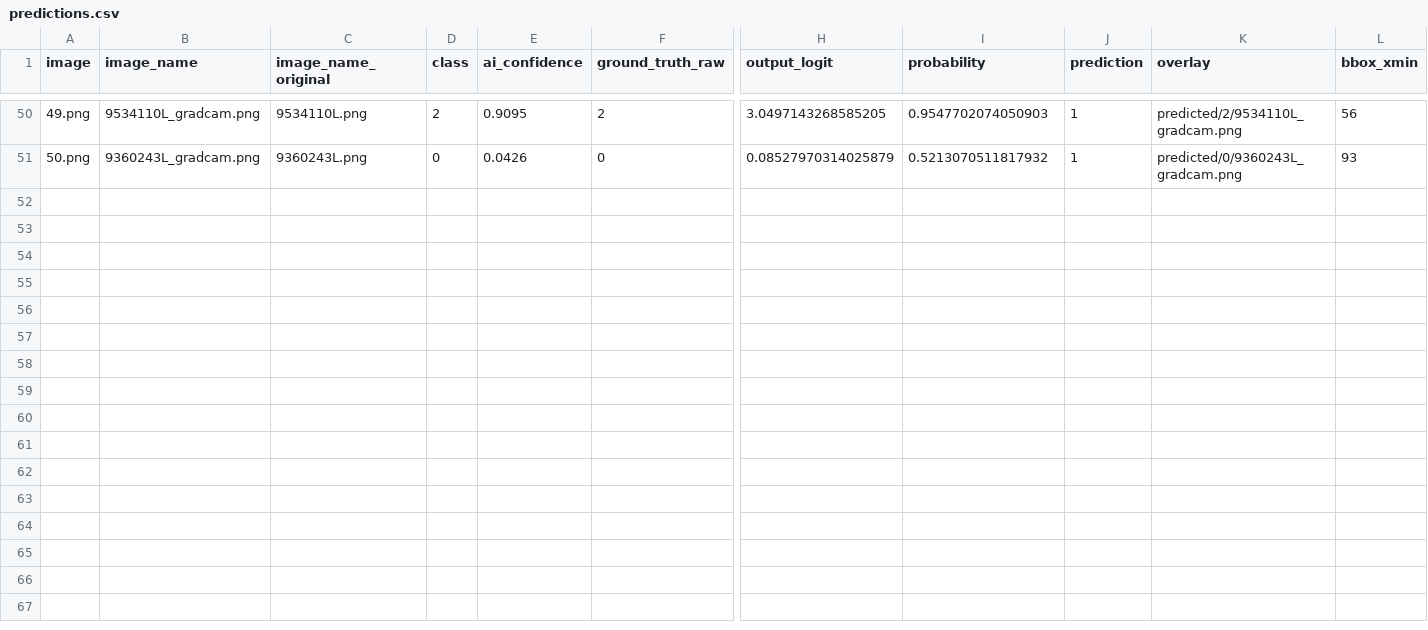
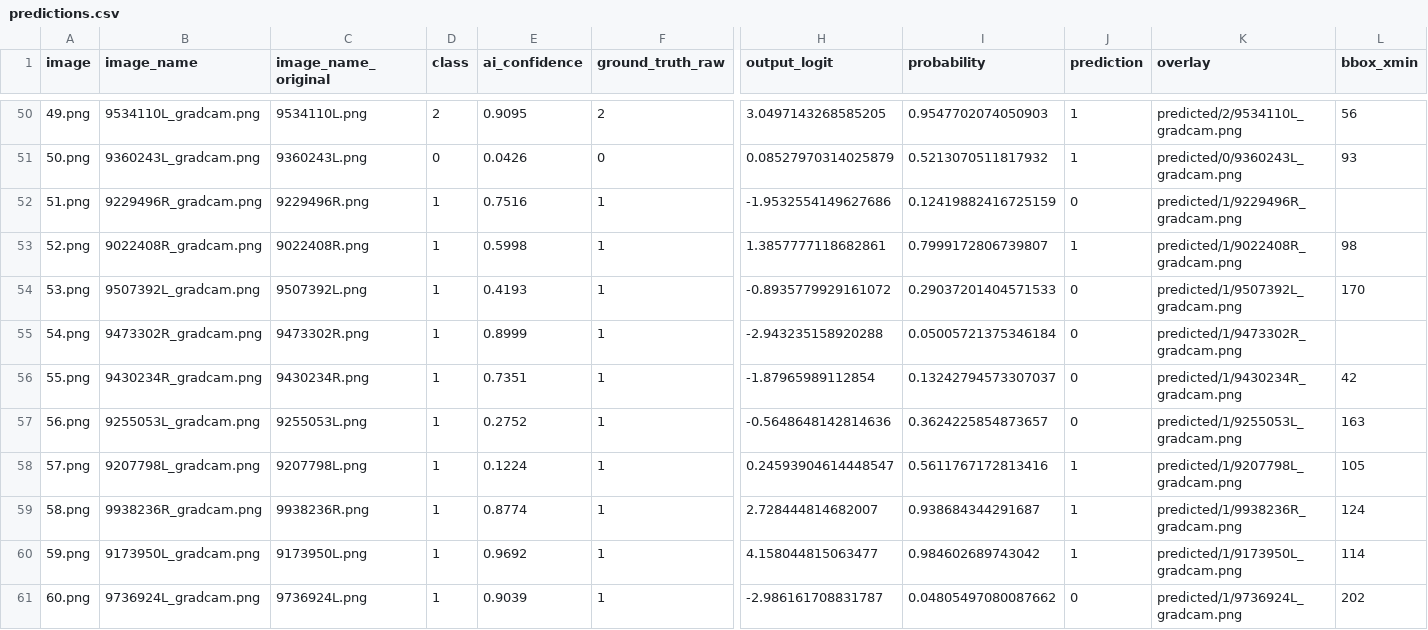
Before and after one commit to Rewoltor/PerCoTate, a CSV file: public/radioData/predictions.csv, drawn as a sheet; only a part is shown, gaps mark what is left out; rows hold the shown columns only; the diff names each change by its address in the sheet, - before the commit and + after, or states it on an @@ line.

```diff
--- a/public/radioData/predictions.csv
+++ b/public/radioData/predictions.csv
+row 52: 51.png | 9229496R_gradcam.png | 9229496R.png | 1 | 0.7516 | 1 | -1.9532554149627686 | 0.12419882416725159 | 0 | predicted/1/9229496R_gradcam.png
+row 53: 52.png | 9022408R_gradcam.png | 9022408R.png | 1 | 0.5998 | 1 | 1.3857777118682861 | 0.7999172806739807 | 1 | predicted/1/9022408R_gradcam.png | 98
+row 54: 53.png | 9507392L_gradcam.png | 9507392L.png | 1 | 0.4193 | 1 | -0.8935779929161072 | 0.29037201404571533 | 0 | predicted/1/9507392L_gradcam.png | 170
+row 55: 54.png | 9473302R_gradcam.png | 9473302R.png | 1 | 0.8999 | 1 | -2.943235158920288 | 0.05005721375346184 | 0 | predicted/1/9473302R_gradcam.png
+row 56: 55.png | 9430234R_gradcam.png | 9430234R.png | 1 | 0.7351 | 1 | -1.87965989112854 | 0.13242794573307037 | 0 | predicted/1/9430234R_gradcam.png | 42
+row 57: 56.png | 9255053L_gradcam.png | 9255053L.png | 1 | 0.2752 | 1 | -0.5648648142814636 | 0.3624225854873657 | 0 | predicted/1/9255053L_gradcam.png | 163
+row 58: 57.png | 9207798L_gradcam.png | 9207798L.png | 1 | 0.1224 | 1 | 0.24593904614448547 | 0.5611767172813416 | 1 | predicted/1/9207798L_gradcam.png | 105
+row 59: 58.png | 9938236R_gradcam.png | 9938236R.png | 1 | 0.8774 | 1 | 2.728444814682007 | 0.938684344291687 | 1 | predicted/1/9938236R_gradcam.png | 124
+row 60: 59.png | 9173950L_gradcam.png | 9173950L.png | 1 | 0.9692 | 1 | 4.158044815063477 | 0.984602689743042 | 1 | predicted/1/9173950L_gradcam.png | 114
+row 61: 60.png | 9736924L_gradcam.png | 9736924L.png | 1 | 0.9039 | 1 | -2.986161708831787 | 0.04805497080087662 | 0 | predicted/1/9736924L_gradcam.png | 202
```
Also changed, not shown: 11 other files.
